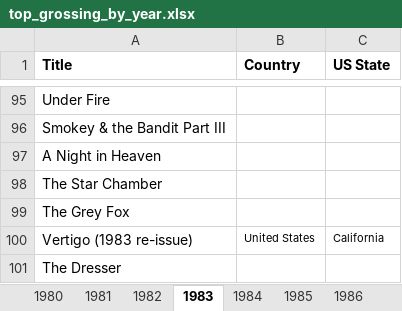
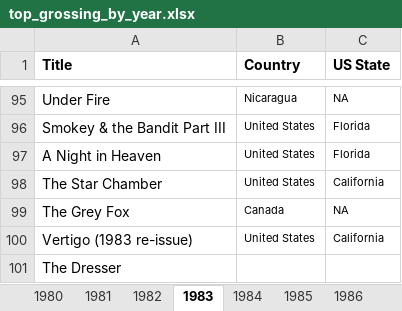
Before and after one commit to 97emilylc/97emilylc.github.io, an Excel workbook: excel_files/top_grossing_by_year.xlsx, sheet 1983, drawn as a sheet; only a part is shown, gaps mark what is left out; values as stored, in another font and other column widths than the file's, no borders; the diff covers the shown part only; the diff names each change by its address in the sheet, - before the commit and + after, or states it on an @@ line.

```diff
--- a/excel_files/top_grossing_by_year.xlsx (sheet 1983)
+++ b/excel_files/top_grossing_by_year.xlsx (sheet 1983)
-B95 (Country): (empty)
+B95 (Country): Nicaragua
-C95 (US State): (empty)
+C95 (US State): NA
-B96:B98 (Country): (empty)
+B96:B98 (Country): United States
-C96:C97 (US State): (empty)
+C96:C97 (US State): Florida
-C98 (US State): (empty)
+C98 (US State): California
-B99 (Country): (empty)
+B99 (Country): Canada
-C99 (US State): (empty)
+C99 (US State): NA
```
Also changed, not shown: 40 edited cells elsewhere in this sheet, 1 other file.
